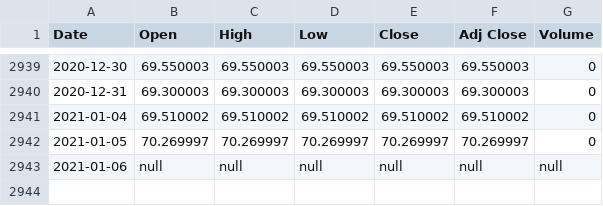
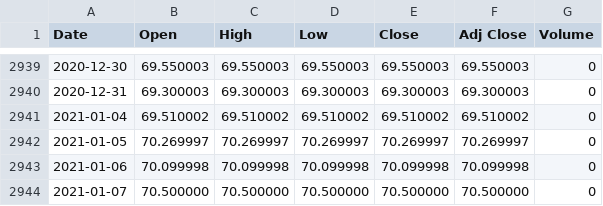
Before and after one commit to UkiDLucas/MarketIndicators.jl, a CSV file: src/DATA/original/RERGX.csv, drawn as a sheet; only a part is shown, gaps mark what is left out.

```diff
--- a/src/DATA/original/RERGX.csv
+++ b/src/DATA/original/RERGX.csv
@@ -2942,2 +2942,3 @@ Date,Open,High,Low,Close,Adj Close,Volume
 2021-01-05,70.269997,70.269997,70.269997,70.269997,70.269997,0
-2021-01-06,null,null,null,null,null,null
+2021-01-06,70.099998,70.099998,70.099998,70.099998,70.099998,0
+2021-01-07,70.500000,70.500000,70.500000,70.500000,70.500000,0
```
Also changed, not shown: src/DATA/original/NRMGX.csv, src/DATA/original/TPLGX.csv, 31 other files.
